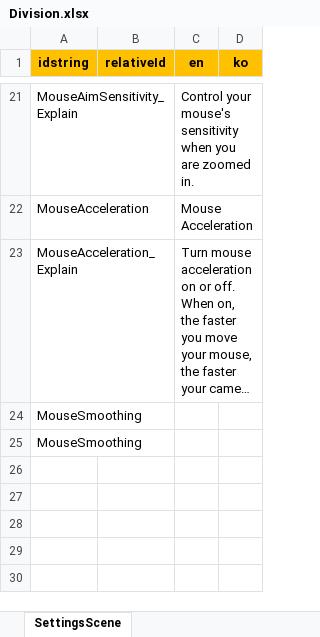
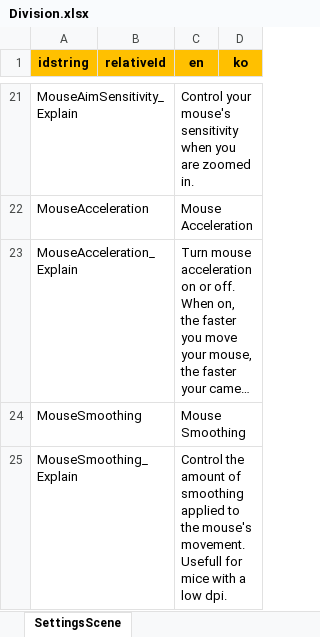
Before and after one commit to chocowriter/unity6-division-like-multiplay, an Excel workbook: Assets/Common/Excels/Division.xlsx, sheet SettingsScene, drawn as a sheet; only a part is shown, gaps mark what is left out; long unchanged cells end in …; values as stored, in another font and other column widths than the file's, no borders; removed rows and columns are numbered as before the commit, all else as after; the diff names each change by its address in the sheet, - before the commit and + after, or states it on an @@ line.

```diff
--- a/Assets/Common/Excels/Division.xlsx (sheet SettingsScene)
+++ b/Assets/Common/Excels/Division.xlsx (sheet SettingsScene)
-C24 (en): (empty)
+C24 (en): Mouse Smoothing
-row 25: MouseSmoothing
+row 25: MouseSmoothing_Explain |  | Control the amount of smoothing applied to the mouse's movement. Usefull for mice with a low dpi.
```
Also changed, not shown: 7 other files.
